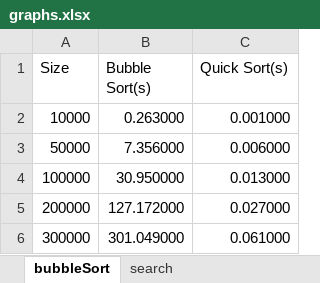
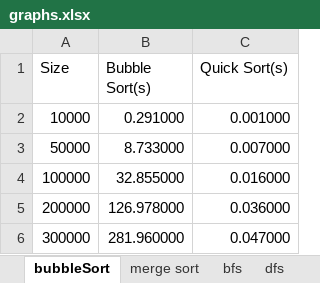
Before and after one commit to gauri265/AAD, an Excel workbook: graphs.xlsx, sheet bubbleSort, drawn as a sheet; values as stored, in another font and other column widths than the file's, no borders; charts and pictures not drawn; the diff names each change by its address in the sheet, - before the commit and + after, or states it on an @@ line.

```diff
--- a/graphs.xlsx (sheet bubbleSort)
+++ b/graphs.xlsx (sheet bubbleSort)
+sheet tab: merge sort
+sheet tab: bfs
+sheet tab: dfs
-B2 (Bubble Sort(s)): 0.263000
+B2 (Bubble Sort(s)): 0.291000
-B3 (Bubble Sort(s)): 7.356000
+B3 (Bubble Sort(s)): 8.733000
-C3 (Quick Sort(s)): 0.006000
+C3 (Quick Sort(s)): 0.007000
-B4 (Bubble Sort(s)): 30.950000
+B4 (Bubble Sort(s)): 32.855000
-C4 (Quick Sort(s)): 0.013000
+C4 (Quick Sort(s)): 0.016000
-B5 (Bubble Sort(s)): 127.172000
+B5 (Bubble Sort(s)): 126.978000
-C5 (Quick Sort(s)): 0.027000
+C5 (Quick Sort(s)): 0.036000
-B6 (Bubble Sort(s)): 301.049000
+B6 (Bubble Sort(s)): 281.960000
-C6 (Quick Sort(s)): 0.061000
+C6 (Quick Sort(s)): 0.047000
```
Also changed, not shown: sheet search, charts or pictures, 22 other files.
